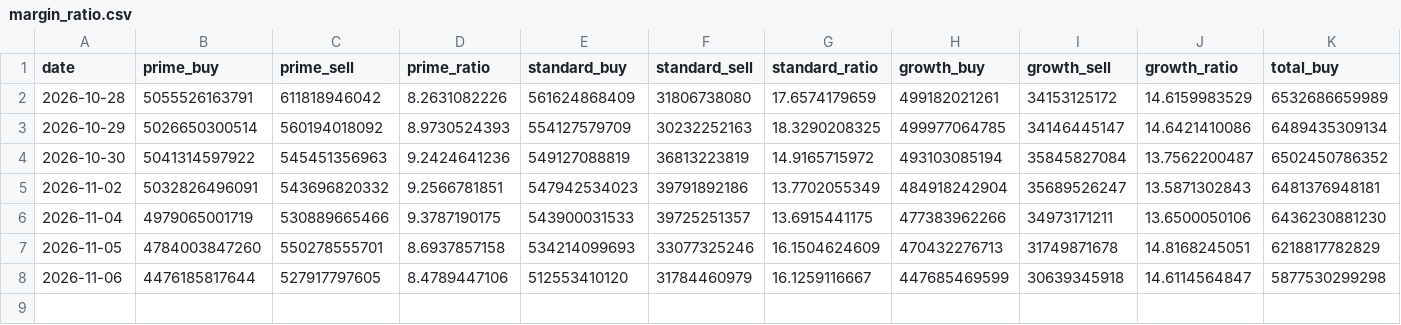
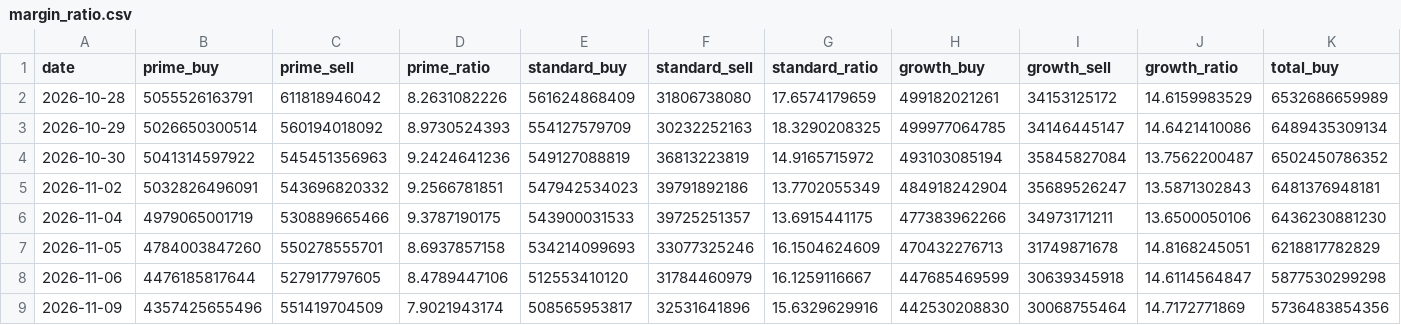
Before and after one commit to jik100/margin-ratio, a CSV file: docs/margin_ratio.csv, drawn as a sheet; only a part is shown; rows hold the shown columns only; the diff names each change by its address in the sheet, - before the commit and + after, or states it on an @@ line.

```diff
--- a/docs/margin_ratio.csv
+++ b/docs/margin_ratio.csv
+row 9: 2026-11-09 | 4357425655496 | 551419704509 | 7.9021943174 | 508565953817 | 32531641896 | 15.6329629916 | 442530208830 | 30068755464 | 14.7172771869 | 5736483854356
```
Also changed, not shown: 2 other files.
